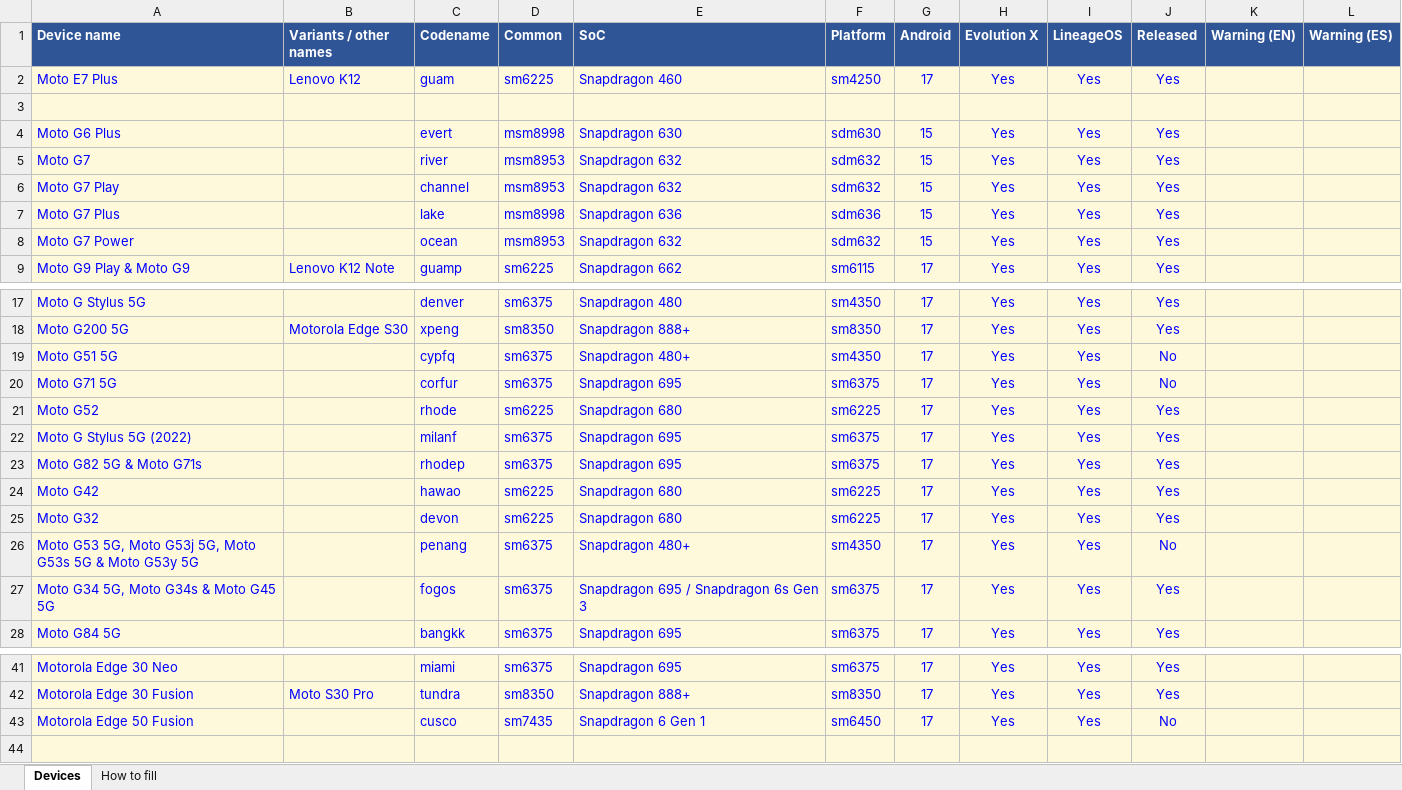
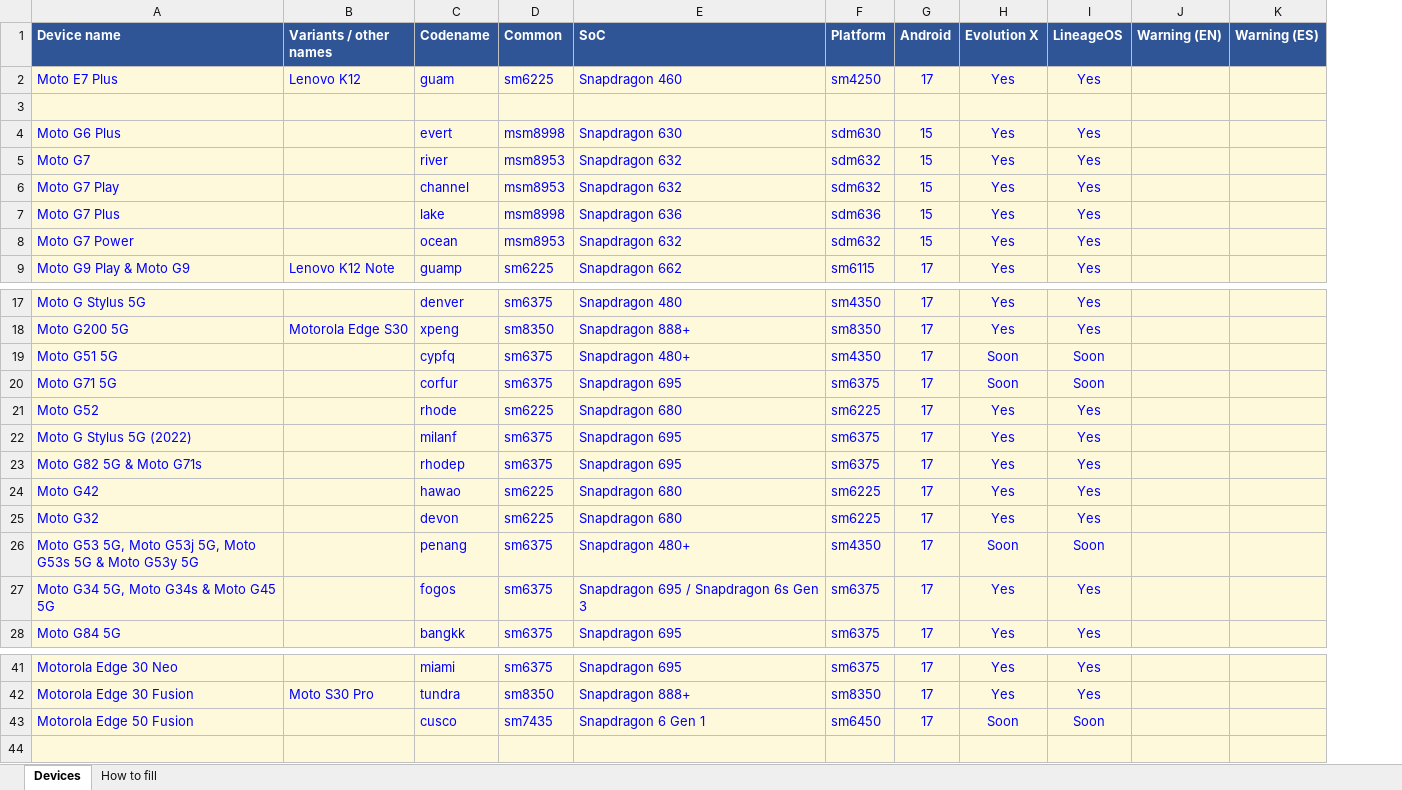
Before and after one commit to Deivid21/deivid21.github.io, an Excel workbook: tools/devices.xlsx, sheet Devices, drawn as a sheet; only a part is shown, gaps mark what is left out; values as stored, in another font and other column widths than the file's, no borders; the diff names each change by its address in the sheet, - before the commit and + after, or states it on an @@ line.

```diff
--- a/tools/devices.xlsx (sheet Devices)
+++ b/tools/devices.xlsx (sheet Devices)
-column J (Released), rows 2-9: Yes |  | Yes | Yes | Yes | Yes | Yes | Yes; rows 17-28: Yes | Yes | No | No | Yes | Yes | Yes | Yes | Yes | No | Yes | Yes; rows 41-43: Yes | Yes | No
-H19:H20 (Evolution X): Yes
+H19:H20 (Evolution X): Soon
-I19:I20 (LineageOS): Yes
+I19:I20 (LineageOS): Soon
-H26 (Evolution X): Yes
+H26 (Evolution X): Soon
-I26 (LineageOS): Yes
+I26 (LineageOS): Soon
-H43 (Evolution X): Yes
+H43 (Evolution X): Soon
-I43 (LineageOS): Yes
+I43 (LineageOS): Soon
```
Also changed, not shown: sheet How to fill, 1 other file.
